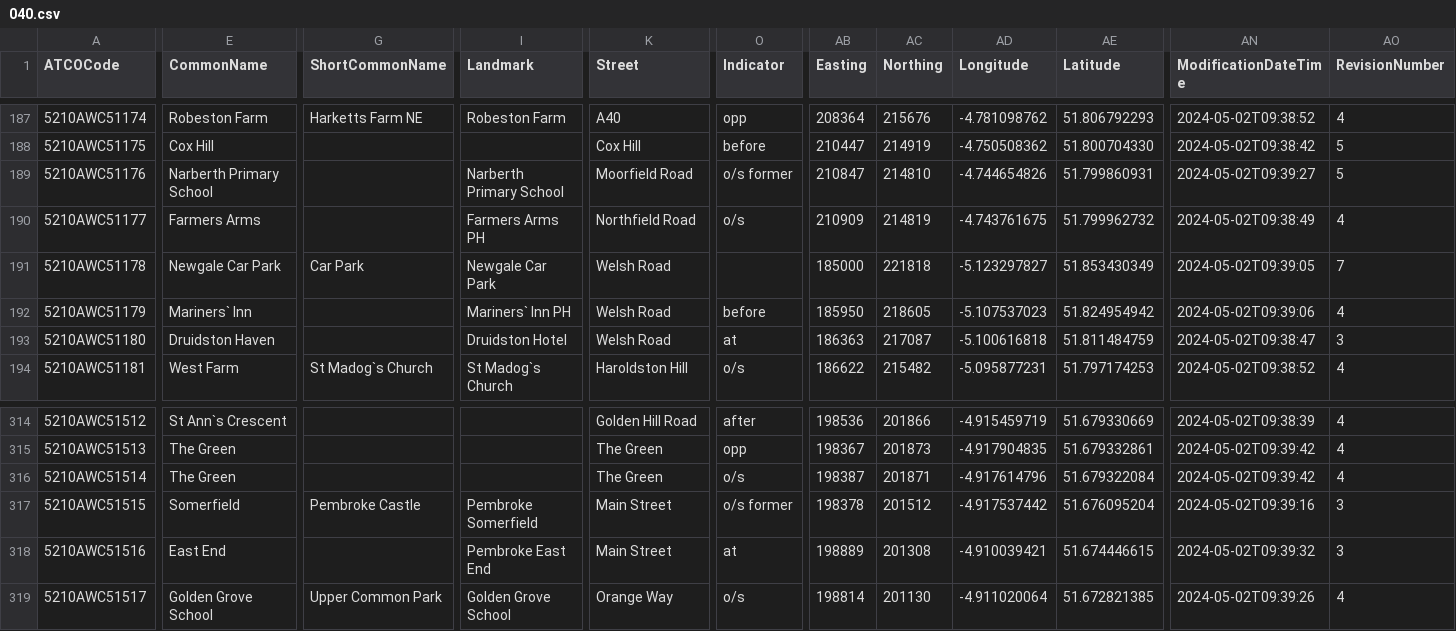
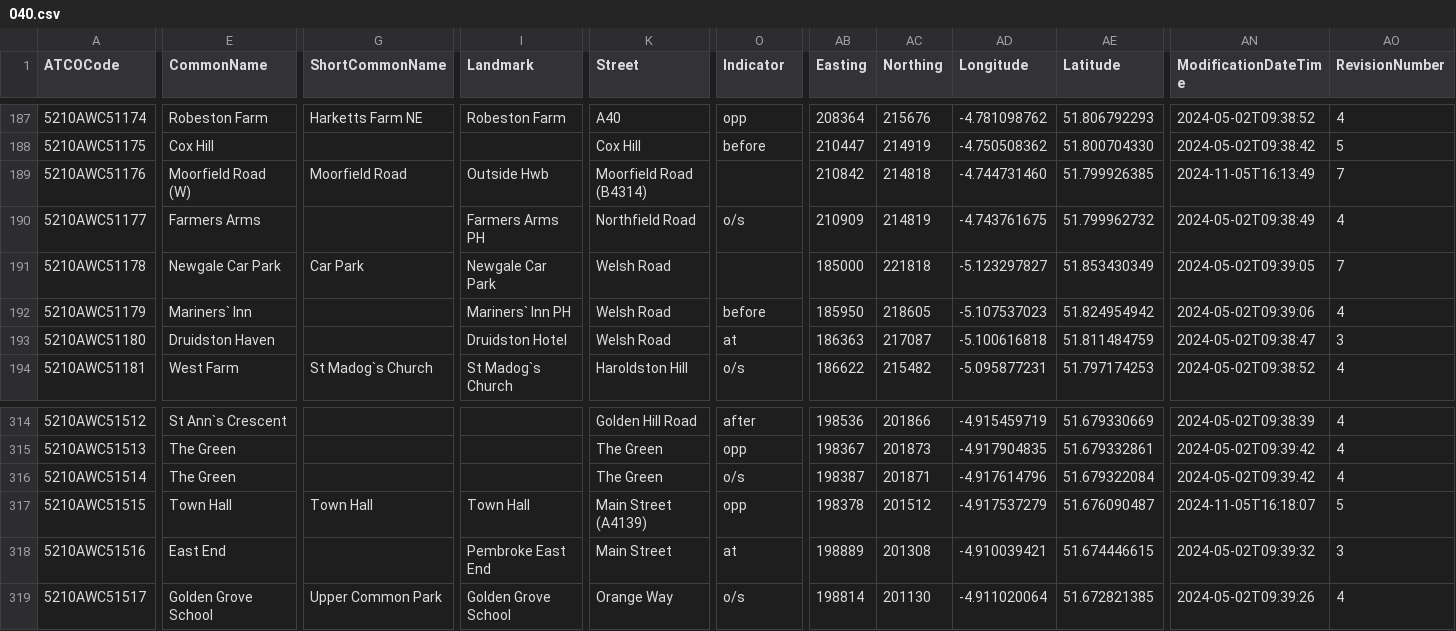
Before and after one commit to bustimes/scrapings, a CSV file: naptan/040.csv, drawn as a sheet; only a part is shown, gaps mark what is left out; the diff covers the shown part only; the diff names each change by its address in the sheet, - before the commit and + after, or states it on an @@ line.

```diff
--- a/naptan/040.csv
+++ b/naptan/040.csv
-E189 (CommonName): Narberth Primary School
+E189 (CommonName): Moorfield Road (W)
-G189 (ShortCommonName): (empty)
+G189 (ShortCommonName): Moorfield Road
-I189 (Landmark): Narberth Primary School
+I189 (Landmark): Outside Hwb
-K189 (Street): Moorfield Road
+K189 (Street): Moorfield Road (B4314)
-O189 (Indicator): o/s former
+O189 (Indicator): (empty)
-AB189 (Easting): 210847
+AB189 (Easting): 210842
-AC189 (Northing): 214810
+AC189 (Northing): 214818
-AD189 (Longitude): -4.744654826
+AD189 (Longitude): -4.744731460
-AE189 (Latitude): 51.799860931
+AE189 (Latitude): 51.799926385
-AN189 (ModificationDateTime): 2024-05-02T09:39:27
+AN189 (ModificationDateTime): 2024-11-05T16:13:49
-AO189 (RevisionNumber): 5
+AO189 (RevisionNumber): 7
-E317 (CommonName): Somerfield
+E317 (CommonName): Town Hall
-G317 (ShortCommonName): Pembroke Castle
+G317 (ShortCommonName): Town Hall
-I317 (Landmark): Pembroke Somerfield
+I317 (Landmark): Town Hall
-K317 (Street): Main Street
+K317 (Street): Main Street (A4139)
-O317 (Indicator): o/s former
+O317 (Indicator): opp
-AD317 (Longitude): -4.917537442
+AD317 (Longitude): -4.917537279
-AE317 (Latitude): 51.676095204
+AE317 (Latitude): 51.676090487
-AN317 (ModificationDateTime): 2024-05-02T09:39:16
+AN317 (ModificationDateTime): 2024-11-05T16:18:07
-AO317 (RevisionNumber): 3
+AO317 (RevisionNumber): 5
```
Also changed, not shown: 2 edited cells elsewhere in this file, naptan/039.csv, naptan/048.csv, 2 other files.
